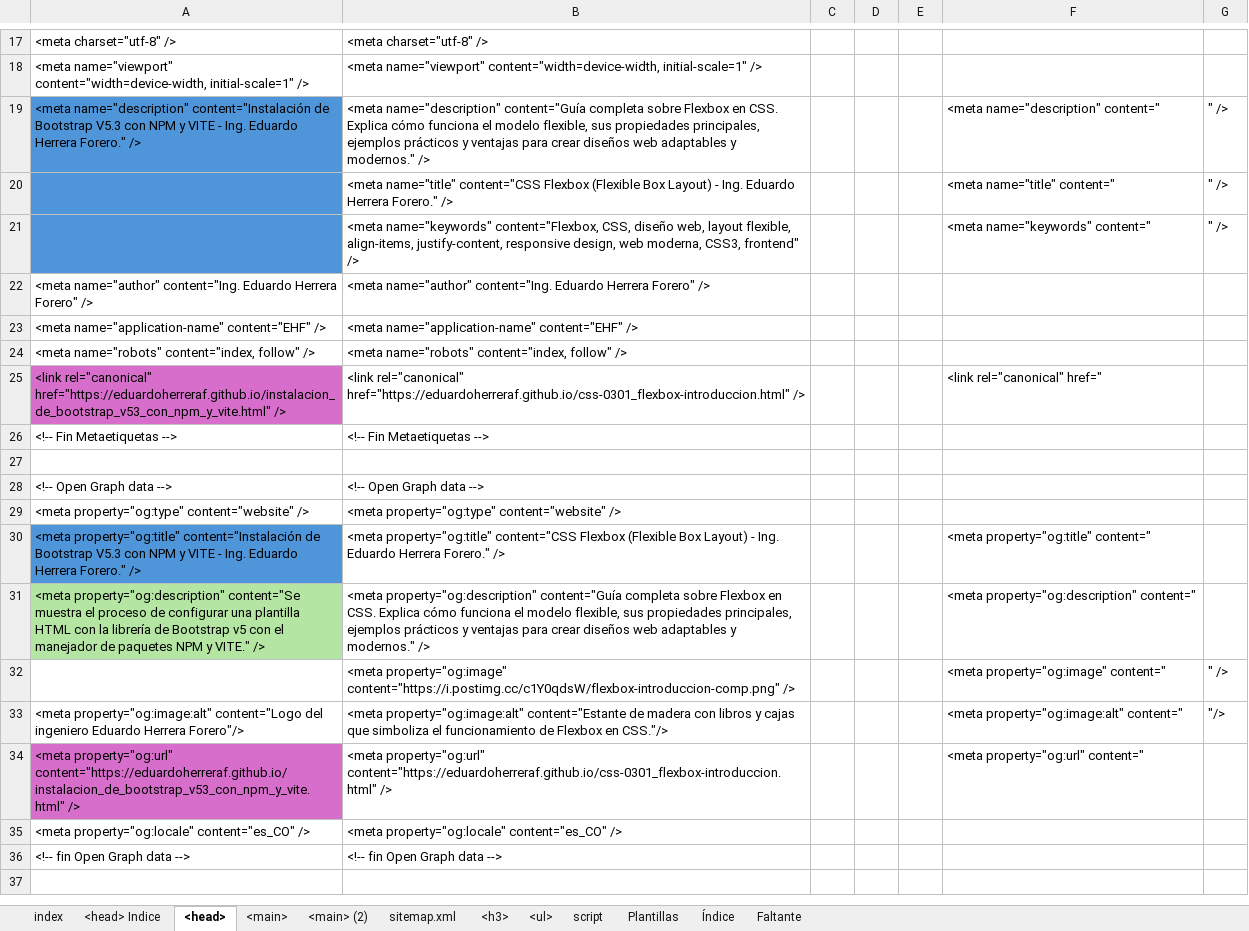
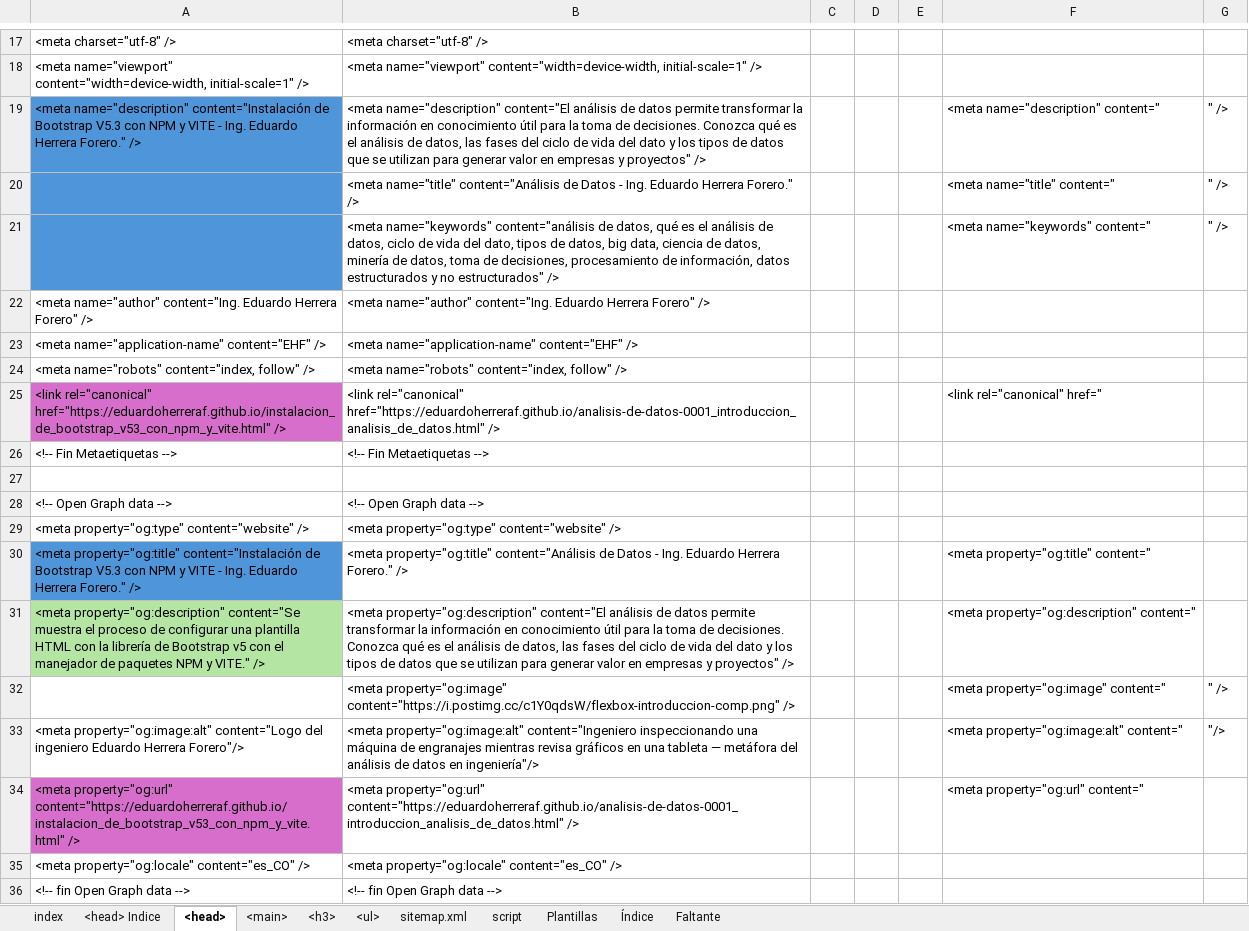
Before and after one commit to eduardoherreraf/EduardoHerreraForero, an Excel workbook: src/Head.xlsx, sheet <head>, drawn as a sheet; only a part is shown, gaps mark what is left out; the shorter side is filled out with more unchanged rows; values as stored, in another font and other column widths than the file's, no borders; conditional formats not drawn; the diff covers the shown part only; the diff names each change by its address in the sheet, - before the commit and + after, or states it on an @@ line.

Commit message:
Add: página indice de analisis de datos

```diff
--- a/src/Head.xlsx (sheet <head>)
+++ b/src/Head.xlsx (sheet <head>)
-sheet tab: <main> (2)
@@ sheet tab order changed: index | <head> Indice | <head> | <main> | <h3> | <ul> | sitemap.xml | script | Plantillas | Índice | Faltante @@
-B19: <meta name="description" content="Guía completa sobre Flexbox en CSS. Explica cómo funciona el modelo flexible, sus propiedades principales, ejemplos prácticos y ventajas para crear diseños web adaptables y modernos." />
+B19: <meta name="description" content="El análisis de datos permite transformar la información en conocimiento útil para la toma de decisiones. Conozca qué es el análisis de datos, las fases del ciclo de vida del dato y los tipos de datos que se utilizan para generar valor en empresas y proyectos" />
-B20: <meta name="title" content="CSS Flexbox (Flexible Box Layout) - Ing.…
+B20: <meta name="title" content="Análisis de Datos - Ing.…
-B21: <meta name="keywords" content="Flexbox, CSS, diseño web, layout flexible, align-items, justify-content, responsive design, web moderna, CSS3, frontend" />
+B21: <meta name="keywords" content="análisis de datos, qué es el análisis de datos, ciclo de vida del dato, tipos de datos, big data, ciencia de datos, minería de datos, toma de decisiones, procesamiento de información, datos estructurados y no estructurados" />
-B25: <link rel="canonical" href="https://eduardoherreraf.github.io/css-0301_flexbox-introduccion.html" />
+B25: <link rel="canonical" href="https://eduardoherreraf.github.io/analisis-de-datos-0001_introduccion_analisis_de_datos.html" />
-B30: <meta property="og:title" content="CSS Flexbox (Flexible Box Layout) - Ing.…
+B30: <meta property="og:title" content="Análisis de Datos - Ing.…
-B31: <meta property="og:description" content="Guía completa sobre Flexbox en CSS. Explica cómo funciona el modelo flexible, sus propiedades principales, ejemplos prácticos y ventajas para crear diseños web adaptables y modernos." />
+B31: <meta property="og:description" content="El análisis de datos permite transformar la información en conocimiento útil para la toma de decisiones. Conozca qué es el análisis de datos, las fases del ciclo de vida del dato y los tipos de datos que se utilizan para generar valor en empresas y proyectos" />
-B33: <meta property="og:image:alt" content="Estante de madera con libros y cajas que simboliza el funcionamiento de Flexbox en CSS."/>
+B33: <meta property="og:image:alt" content="Ingeniero inspeccionando una máquina de engranajes mientras revisa gráficos en una tableta — metáfora del análisis de datos en ingeniería"/>
-B34: <meta property="og:url" content="https://eduardoherreraf.github.io/css-0301_flexbox-introduccion.html" />
+B34: <meta property="og:url" content="https://eduardoherreraf.github.io/analisis-de-datos-0001_introduccion_analisis_de_datos.html" />
```
Also changed, not shown: 15 edited cells elsewhere in this sheet, sheet <h3>, sheet <main>, sheet <ul>, sheet <head> Indice, formulas that keep their value, 3 other files.
